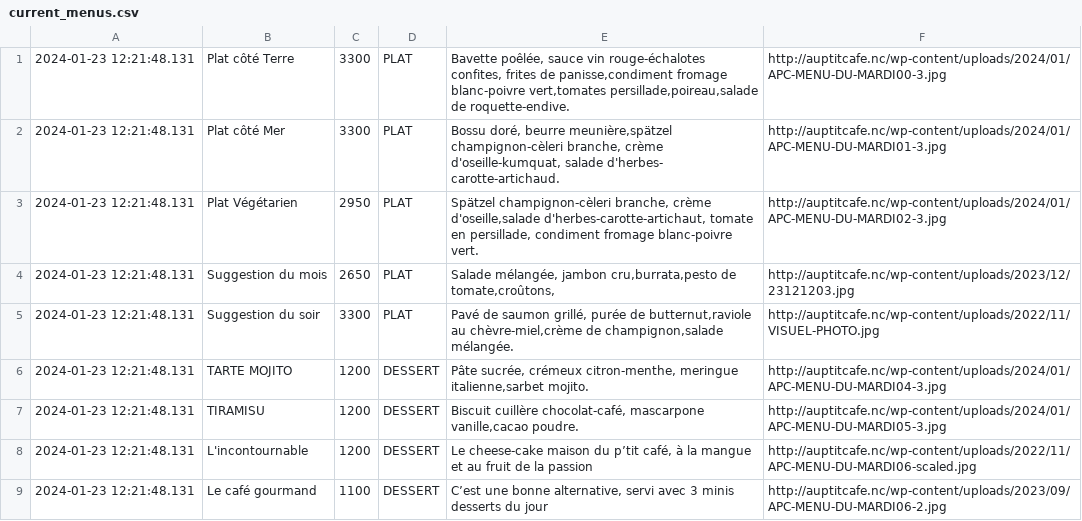
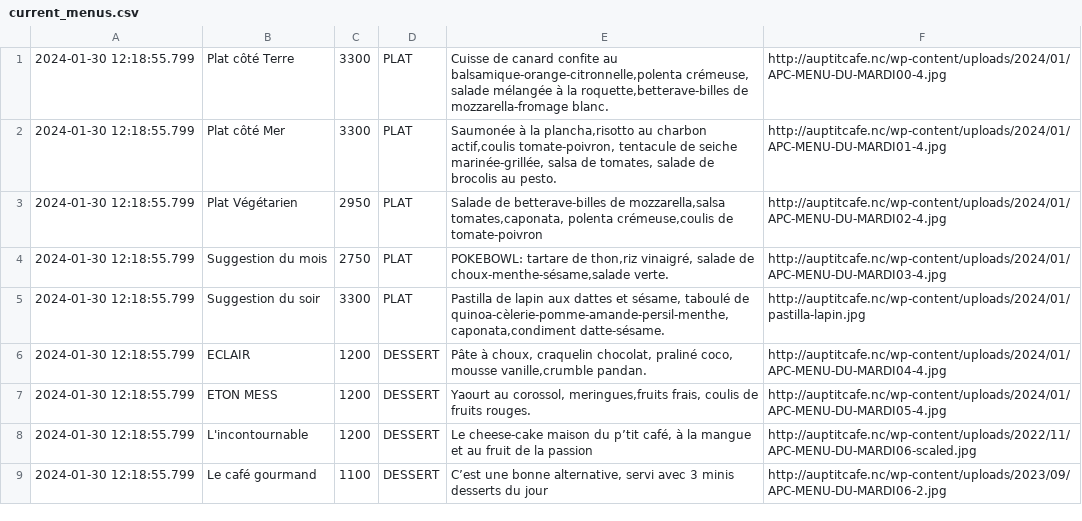
Before and after one commit to adriens/auptitcafe-data, a CSV file: data/current_menus.csv, drawn as a sheet.

```diff
--- a/data/current_menus.csv
+++ b/data/current_menus.csv
@@ -1,9 +1,9 @@
-2024-01-23 12:21:48.131,Plat côté Terre,3300,PLAT,"Bavette poêlée, sauce vin rouge-échalotes confites, frites de panisse,condiment fromage blanc-poivre vert,tomates persillade,poireau,salade de roquette-endive.",http://auptitcafe.nc/wp-content/uploads/2024/01/APC-MENU-DU-MARDI00-3.jpg
-2024-01-23 12:21:48.131,Plat côté Mer,3300,PLAT,"Bossu doré, beurre meunière,spätzel champignon-cèleri branche, crème d'oseille-kumquat, salade d'herbes- carotte-artichaud.",http://auptitcafe.nc/wp-content/uploads/2024/01/APC-MENU-DU-MARDI01-3.jpg
-2024-01-23 12:21:48.131,Plat Végétarien,2950,PLAT,"Spätzel champignon-cèleri branche, crème d'oseille,salade d'herbes-carotte-artichaut, tomate en persillade, condiment fromage blanc-poivre vert.",http://auptitcafe.nc/wp-content/uploads/2024/01/APC-MENU-DU-MARDI02-3.jpg
-2024-01-23 12:21:48.131,Suggestion du mois,2650,PLAT,"Salade mélangée, jambon cru,burrata,pesto de tomate,croûtons,",http://auptitcafe.nc/wp-content/uploads/2023/12/23121203.jpg
-2024-01-23 12:21:48.131,Suggestion du soir,3300,PLAT,"Pavé de saumon grillé, purée de butternut,raviole au chèvre-miel,crème de champignon,salade mélangée.",http://auptitcafe.nc/wp-content/uploads/2022/11/VISUEL-PHOTO.jpg
-2024-01-23 12:21:48.131,TARTE MOJITO,1200,DESSERT,"Pâte sucrée, crémeux citron-menthe, meringue italienne,sarbet mojito.",http://auptitcafe.nc/wp-content/uploads/2024/01/APC-MENU-DU-MARDI04-3.jpg
-2024-01-23 12:21:48.131,TIRAMISU,1200,DESSERT,"Biscuit cuillère chocolat-café, mascarpone vanille,cacao poudre.",http://auptitcafe.nc/wp-content/uploads/2024/01/APC-MENU-DU-MARDI05-3.jpg
-2024-01-23 12:21:48.131,L'incontournable,1200,DESSERT,"Le cheese-cake maison du p’tit café, à la mangue et au fruit de la passion",http://auptitcafe.nc/wp-content/uploads/2022/11/APC-MENU-DU-MARDI06-scaled.jpg
-2024-01-23 12:21:48.131,Le café gourmand,1100,DESSERT,"C’est une bonne alternative, servi avec 3 minis desserts du jour",http://auptitcafe.nc/wp-content/uploads/2023/09/APC-MENU-DU-MARDI06-2.jpg
+2024-01-30 12:18:55.799,Plat côté Terre,3300,PLAT,"Cuisse de canard confite au balsamique-orange-citronnelle,polenta crémeuse, salade mélangée à la roquette,betterave-billes de mozzarella-fromage blanc.",http://auptitcafe.nc/wp-content/uploads/2024/01/APC-MENU-DU-MARDI00-4.jpg
+2024-01-30 12:18:55.799,Plat côté Mer,3300,PLAT,"Saumonée à la plancha,risotto au charbon actif,coulis tomate-poivron, tentacule de seiche marinée-grillée, salsa de tomates, salade de brocolis au pesto.",http://auptitcafe.nc/wp-content/uploads/2024/01/APC-MENU-DU-MARDI01-4.jpg
+2024-01-30 12:18:55.799,Plat Végétarien,2950,PLAT,"Salade de betterave-billes de mozzarella,salsa tomates,caponata,  polenta crémeuse,coulis de tomate-poivron",http://auptitcafe.nc/wp-content/uploads/2024/01/APC-MENU-DU-MARDI02-4.jpg
+2024-01-30 12:18:55.799,Suggestion du mois,2750,PLAT,"POKEBOWL: tartare de thon,riz vinaigré, salade de choux-menthe-sésame,salade verte.",http://auptitcafe.nc/wp-content/uploads/2024/01/APC-MENU-DU-MARDI03-4.jpg
+2024-01-30 12:18:55.799,Suggestion du soir,3300,PLAT,"Pastilla de lapin aux dattes et sésame, taboulé de quinoa-cèlerie-pomme-amande-persil-menthe, caponata,condiment datte-sésame.",http://auptitcafe.nc/wp-content/uploads/2024/01/pastilla-lapin.jpg
+2024-01-30 12:18:55.799,ECLAIR,1200,DESSERT,"Pâte à choux, craquelin chocolat, praliné coco, mousse vanille,crumble pandan.",http://auptitcafe.nc/wp-content/uploads/2024/01/APC-MENU-DU-MARDI04-4.jpg
+2024-01-30 12:18:55.799,ETON MESS,1200,DESSERT,"Yaourt au corossol, meringues,fruits frais, coulis de fruits rouges.",http://auptitcafe.nc/wp-content/uploads/2024/01/APC-MENU-DU-MARDI05-4.jpg
+2024-01-30 12:18:55.799,L'incontournable,1200,DESSERT,"Le cheese-cake maison du p’tit café, à la mangue et au fruit de la passion",http://auptitcafe.nc/wp-content/uploads/2022/11/APC-MENU-DU-MARDI06-scaled.jpg
+2024-01-30 12:18:55.799,Le café gourmand,1100,DESSERT,"C’est une bonne alternative, servi avec 3 minis desserts du jour",http://auptitcafe.nc/wp-content/uploads/2023/09/APC-MENU-DU-MARDI06-2.jpg
```
Also changed, not shown: data/current_menus_headers.csv, data/menus_hist.csv.
